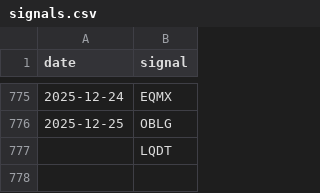
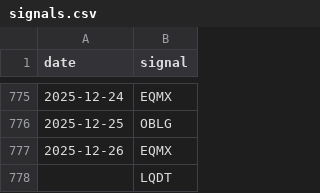
Before and after one commit to ostepann/moex-vim-daily-fetcher, a CSV file: data/signals.csv, drawn as a sheet; only a part is shown, gaps mark what is left out.

```diff
--- a/data/signals.csv
+++ b/data/signals.csv
@@ -776,2 +776,3 @@ date,signal
 2025-12-25,OBLG
+2025-12-26,EQMX
 ,LQDT
```
